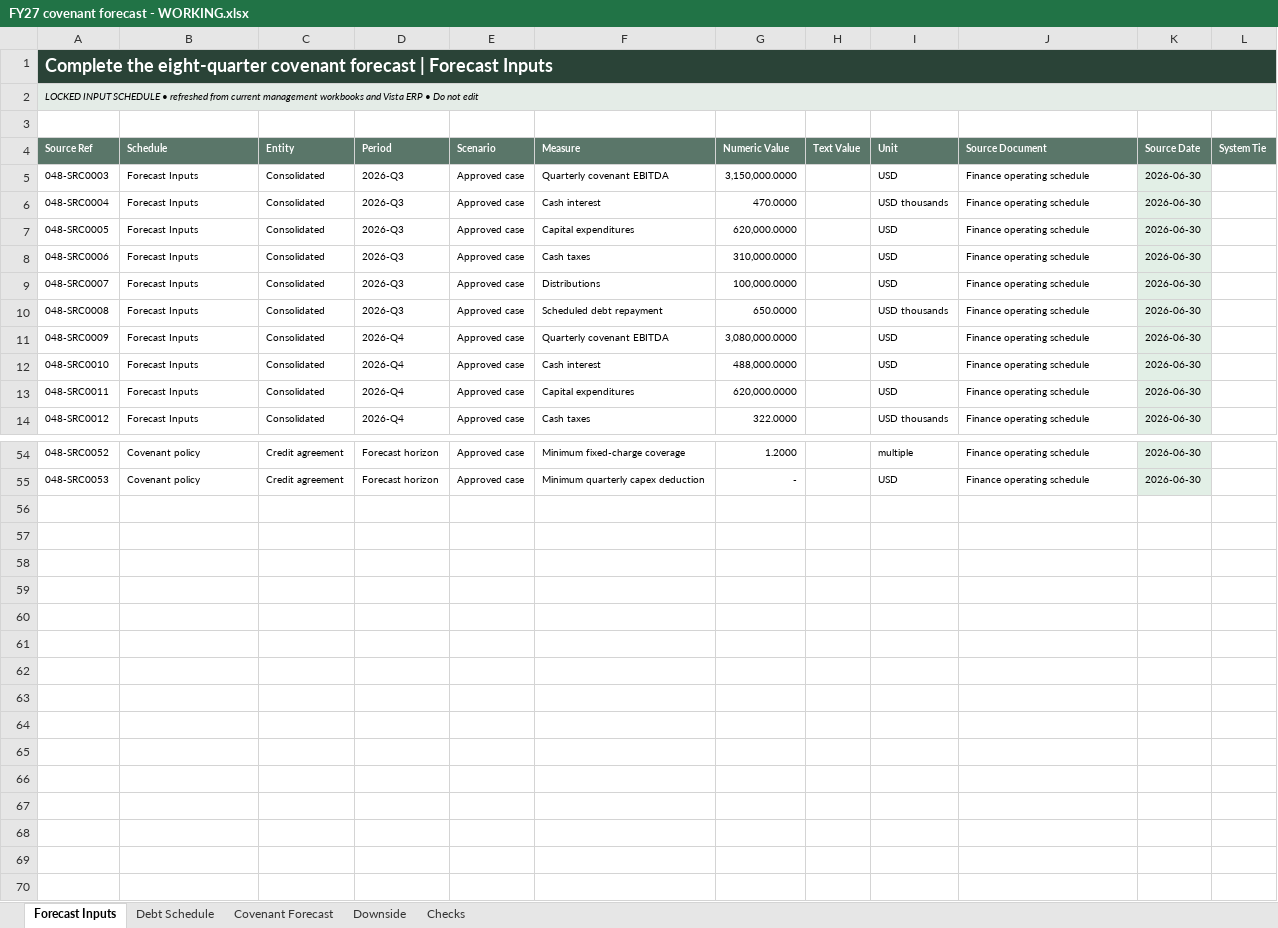
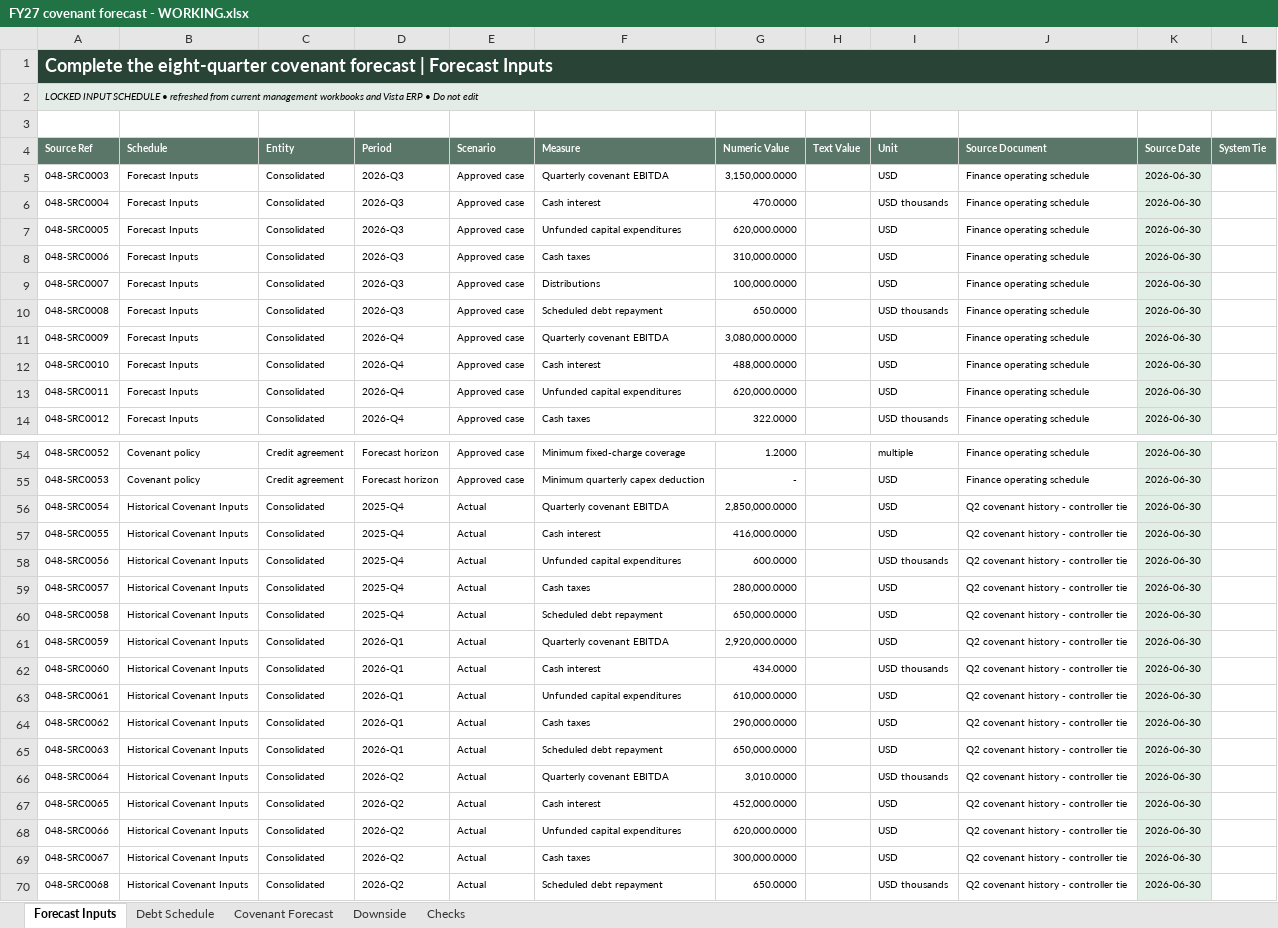
Before and after one commit to AAkashyap1/corporate-finance-environments, an Excel workbook: companies/alder-ridge/source-files/Shared/Finance/Treasury/Bank - covenants/FY27 covenant forecast - WORKING.xlsx, sheet Forecast Inputs, drawn as a sheet; only a part is shown, gaps mark what is left out; values as stored, in another font and other column widths than the file's, no borders; the diff covers the shown part only; the diff names each change by its address in the sheet, - before the commit and + after, or states it on an @@ line.

Commit message:
Fix covenant forecast task

```diff
--- a/companies/alder-ridge/source-files/Shared/Finance/Treasury/Bank - covenants/FY27 covenant forecast - WORKING.xlsx (sheet Forecast Inputs)
+++ b/companies/alder-ridge/source-files/Shared/Finance/Treasury/Bank - covenants/FY27 covenant forecast - WORKING.xlsx (sheet Forecast Inputs)
-F7 (Measure): Capital expenditures
+F7 (Measure): Unfunded capital expenditures
-F13 (Measure): Capital expenditures
+F13 (Measure): Unfunded capital expenditures
+row 56: 048-SRC0054 | Historical Covenant Inputs | Consolidated | 2025-Q4 | Actual | Quarterly covenant EBITDA | 2,850,000.0000 |  | USD | Q2 covenant history - controller tie | 2026-06-30
+row 57: 048-SRC0055 | Historical Covenant Inputs | Consolidated | 2025-Q4 | Actual | Cash interest | 416,000.0000 |  | USD | Q2 covenant history - controller tie | 2026-06-30
+row 58: 048-SRC0056 | Historical Covenant Inputs | Consolidated | 2025-Q4 | Actual | Unfunded capital expenditures | 600.0000 |  | USD thousands | Q2 covenant history - controller tie | 2026-06-30
+row 59: 048-SRC0057 | Historical Covenant Inputs | Consolidated | 2025-Q4 | Actual | Cash taxes | 280,000.0000 |  | USD | Q2 covenant history - controller tie | 2026-06-30
+row 60: 048-SRC0058 | Historical Covenant Inputs | Consolidated | 2025-Q4 | Actual | Scheduled debt repayment | 650,000.0000 |  | USD | Q2 covenant history - controller tie | 2026-06-30
+row 61: 048-SRC0059 | Historical Covenant Inputs | Consolidated | 2026-Q1 | Actual | Quarterly covenant EBITDA | 2,920,000.0000 |  | USD | Q2 covenant history - controller tie | 2026-06-30
+row 62: 048-SRC0060 | Historical Covenant Inputs | Consolidated | 2026-Q1 | Actual | Cash interest | 434.0000 |  | USD thousands | Q2 covenant history - controller tie | 2026-06-30
+row 63: 048-SRC0061 | Historical Covenant Inputs | Consolidated | 2026-Q1 | Actual | Unfunded capital expenditures | 610,000.0000 |  | USD | Q2 covenant history - controller tie | 2026-06-30
+row 64: 048-SRC0062 | Historical Covenant Inputs | Consolidated | 2026-Q1 | Actual | Cash taxes | 290,000.0000 |  | USD | Q2 covenant history - controller tie | 2026-06-30
+row 65: 048-SRC0063 | Historical Covenant Inputs | Consolidated | 2026-Q1 | Actual | Scheduled debt repayment | 650,000.0000 |  | USD | Q2 covenant history - controller tie | 2026-06-30
+row 66: 048-SRC0064 | Historical Covenant Inputs | Consolidated | 2026-Q2 | Actual | Quarterly covenant EBITDA | 3,010.0000 |  | USD thousands | Q2 covenant history - controller tie | 2026-06-30
+row 67: 048-SRC0065 | Historical Covenant Inputs | Consolidated | 2026-Q2 | Actual | Cash interest | 452,000.0000 |  | USD | Q2 covenant history - controller tie | 2026-06-30
+row 68: 048-SRC0066 | Historical Covenant Inputs | Consolidated | 2026-Q2 | Actual | Unfunded capital expenditures | 620,000.0000 |  | USD | Q2 covenant history - controller tie | 2026-06-30
+row 69: 048-SRC0067 | Historical Covenant Inputs | Consolidated | 2026-Q2 | Actual | Cash taxes | 300,000.0000 |  | USD | Q2 covenant history - controller tie | 2026-06-30
+row 70: 048-SRC0068 | Historical Covenant Inputs | Consolidated | 2026-Q2 | Actual | Scheduled debt repayment | 650.0000 |  | USD thousands | Q2 covenant history - controller tie | 2026-06-30
```
Also changed, not shown: 6 edited cells elsewhere in this sheet, companies/alder-ridge/source-files/Shared/Finance/Treasury/FY27 working/treasury outlook support - July v6 pre-bank.xlsx, companies/alder-ridge/source-files/Shared/Finance/Treasury/FY27 working/treasury outlook support - July v8 controller tie.xlsx, 13 other files.
